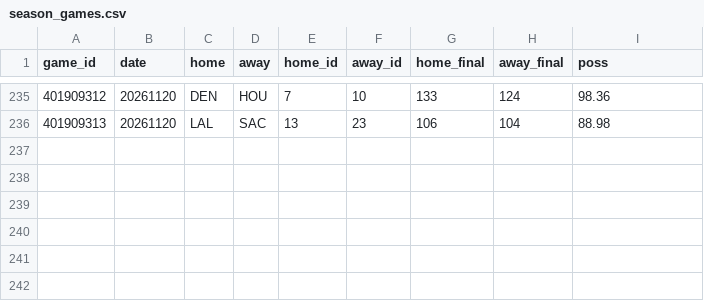
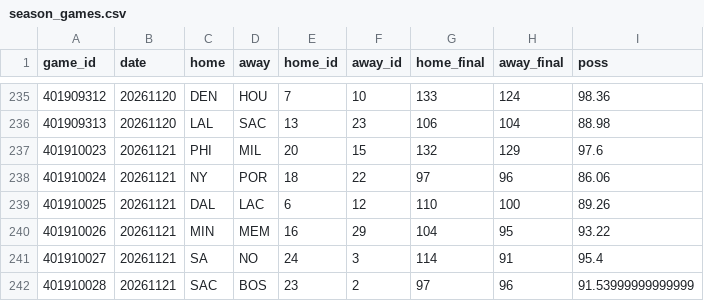
Before and after one commit to atharvmahajan1/atharvmahajan1.github.io, a CSV file: tracker/season_games.csv, drawn as a sheet; only a part is shown, gaps mark what is left out; the diff names each change by its address in the sheet, - before the commit and + after, or states it on an @@ line.

Commit message:
Tracker: update 2026-11-22

```diff
--- a/tracker/season_games.csv
+++ b/tracker/season_games.csv
+row 237: 401910023 | 20261121 | PHI | MIL | 20 | 15 | 132 | 129 | 97.6
+row 238: 401910024 | 20261121 | NY | POR | 18 | 22 | 97 | 96 | 86.06
+row 239: 401910025 | 20261121 | DAL | LAC | 6 | 12 | 110 | 100 | 89.26
+row 240: 401910026 | 20261121 | MIN | MEM | 16 | 29 | 104 | 95 | 93.22
+row 241: 401910027 | 20261121 | SA | NO | 24 | 3 | 114 | 91 | 95.4
+row 242: 401910028 | 20261121 | SAC | BOS | 23 | 2 | 97 | 96 | 91.53999999999999
```
Also changed, not shown: 1 other file.
